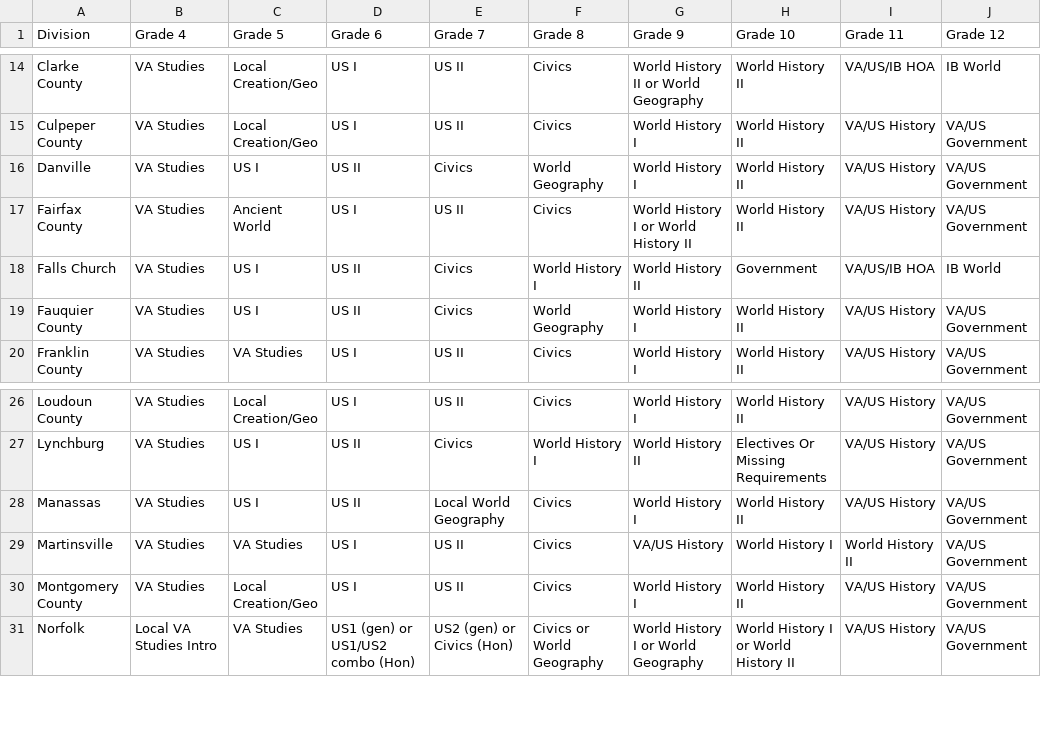
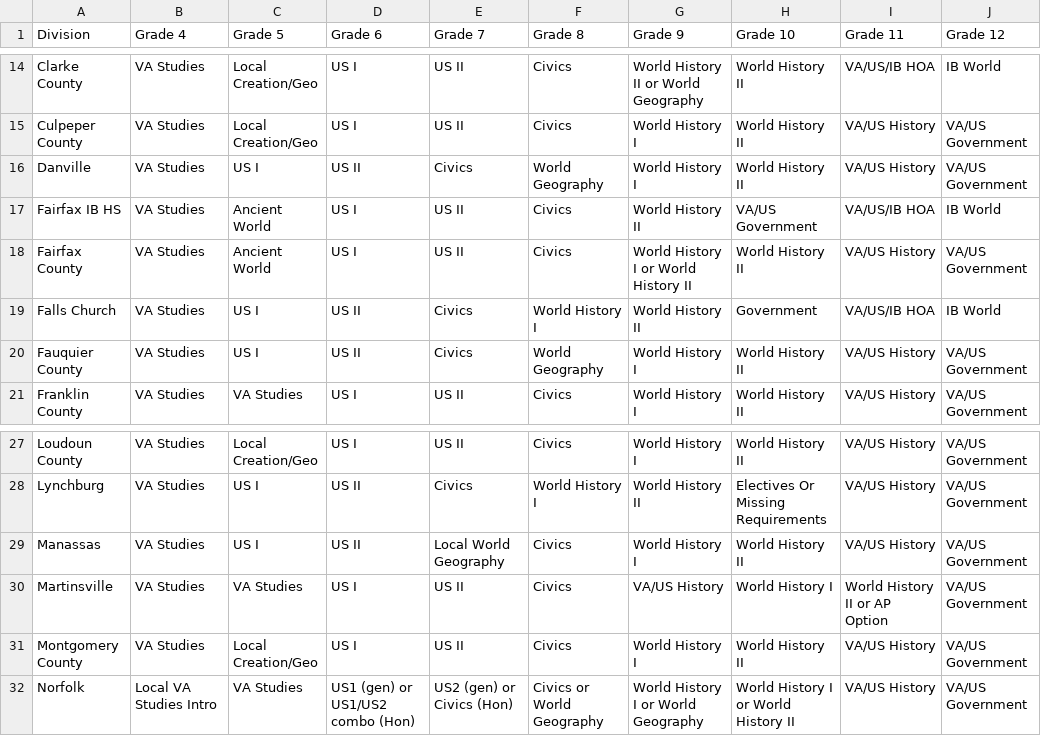
Before and after one commit to educhaj/plotly_embed, a CSV file: cleaned_data.csv, drawn as a sheet; only a part is shown, gaps mark what is left out.

Commit message:
Add files via upload

```diff
--- a/cleaned_data.csv
+++ b/cleaned_data.csv
@@ -16,2 +16,3 @@ Culpeper County,VA Studies,Local Creation/Geo,US I,US II,Civics,World History I,
 Danville,VA Studies,US I,US II,Civics,World Geography,World History I,World History II,VA/US History,VA/US Government
+Fairfax IB HS ,VA Studies,Ancient World,US I,US II,Civics,World History II,VA/US Government,VA/US/IB HOA,IB World
 Fairfax County,VA Studies,Ancient World,US I,US II,Civics,World History I or World History II,World History II,VA/US History,VA/US Government
@@ -28,3 +29,3 @@ Lynchburg,VA Studies,US I,US II,Civics, World History I,World History II,Electiv
 Manassas,VA Studies,US I,US II,Local World Geography,Civics,World History I,World History II,VA/US History,VA/US Government
-Martinsville,VA Studies,VA Studies,US I,US II,Civics,VA/US History,World History I,World History II,VA/US Government
+Martinsville,VA Studies,VA Studies,US I,US II,Civics,VA/US History,World History I,World History II or AP Option,VA/US Government
 Montgomery County,VA Studies,Local Creation/Geo,US I,US II,Civics,World History I,World History II,VA/US History,VA/US Government
```
